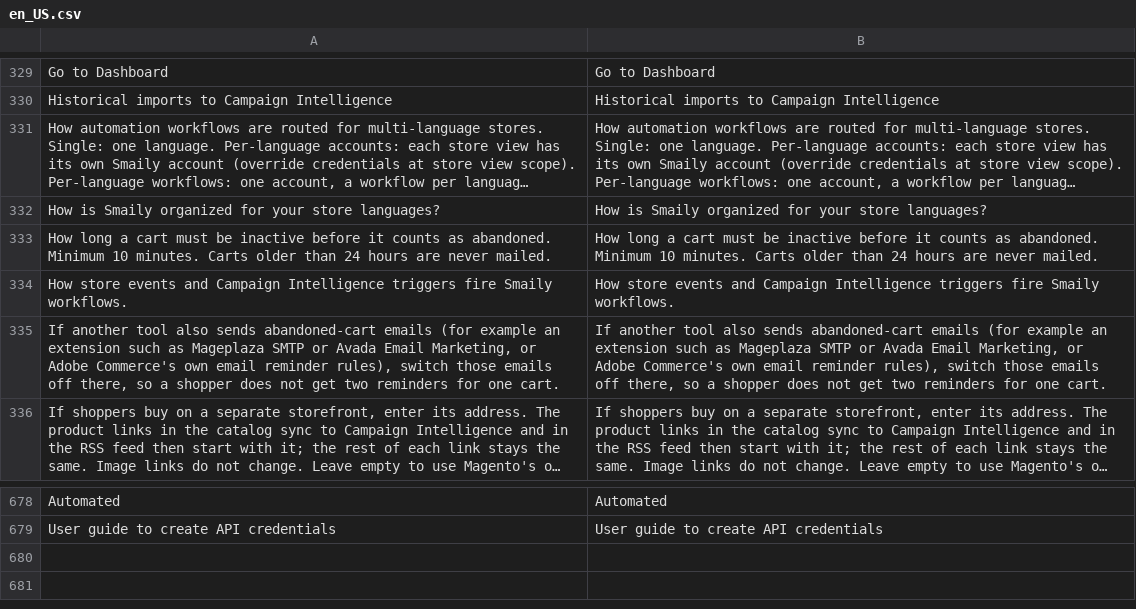
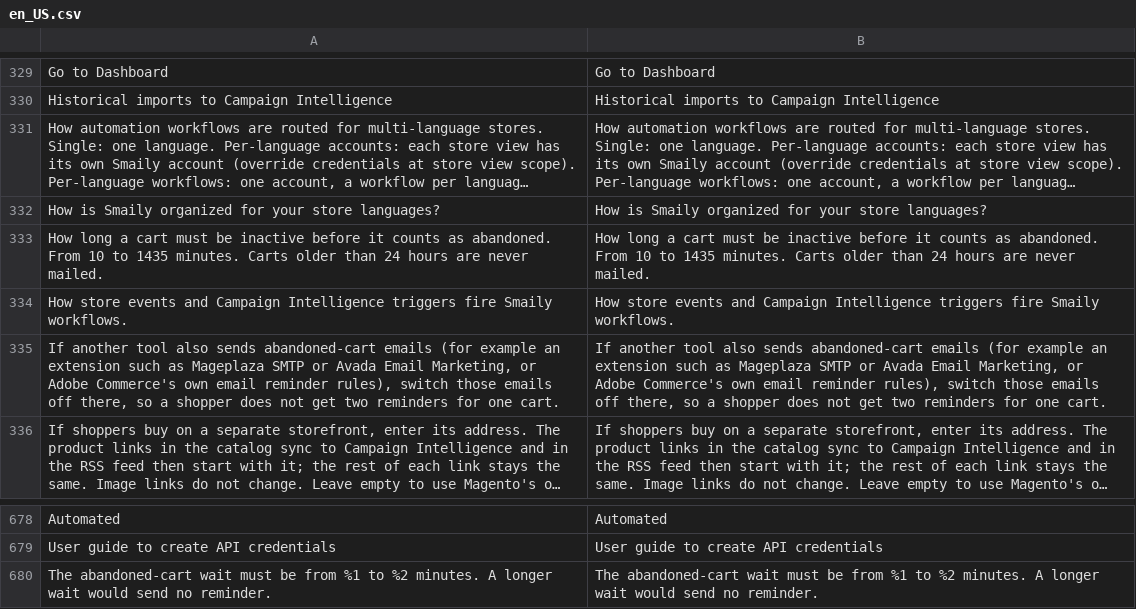
Before and after one commit to sendsmaily/smaily-magento-extension, a CSV file: i18n/en_US.csv, drawn as a sheet; only a part is shown, gaps mark what is left out; long unchanged cells end in ….

```diff
--- a/i18n/en_US.csv
+++ b/i18n/en_US.csv
@@ -332,3 +332,3 @@
 "How is Smaily organized for your store languages?","How is Smaily organized for your store languages?"
-"How long a cart must be inactive before it counts as abandoned. Minimum 10 minutes. Carts older than 24 hours are never mailed.","How long a cart must be inactive before it counts as abandoned. Minimum 10 minutes. Carts older than 24 hours are never mailed."
+"How long a cart must be inactive before it counts as abandoned. From 10 to 1435 minutes. Carts older than 24 hours are never mailed.","How long a cart must be inactive before it counts as abandoned. From 10 to 1435 minutes. Carts older than 24 hours are never mailed."
 "How store events and Campaign Intelligence triggers fire Smaily workflows.","How store events and Campaign Intelligence triggers fire Smaily workflows."
@@ -679 +679,2 @@
 "User guide to create API credentials","User guide to create API credentials"
+"The abandoned-cart wait must be from %1 to %2 minutes. A longer wait would send no reminder.","The abandoned-cart wait must be from %1 to %2 minutes. A longer wait would send no reminder."
```
Also changed, not shown: i18n/et_EE.csv, 16 other files.
